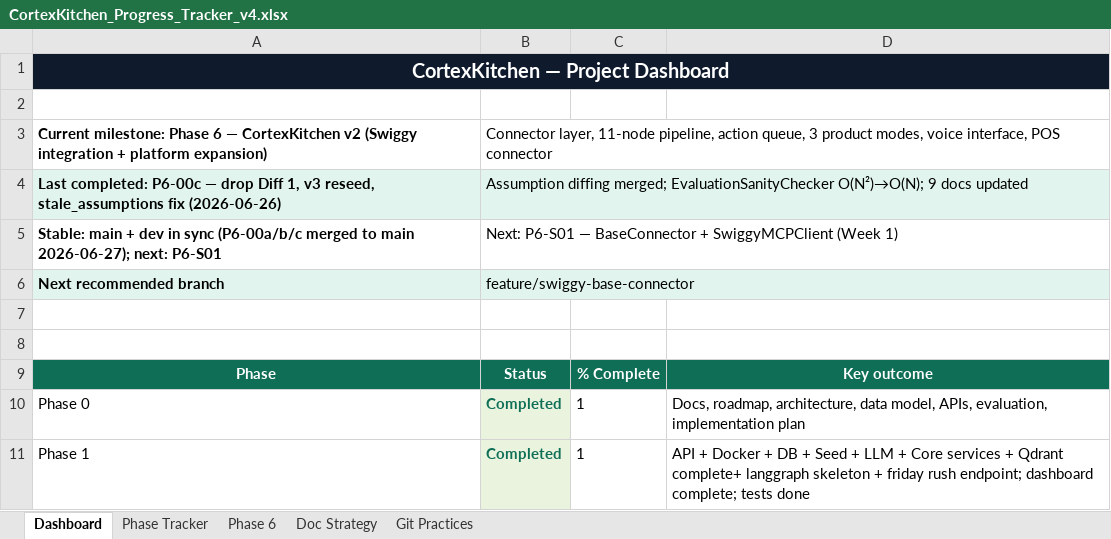
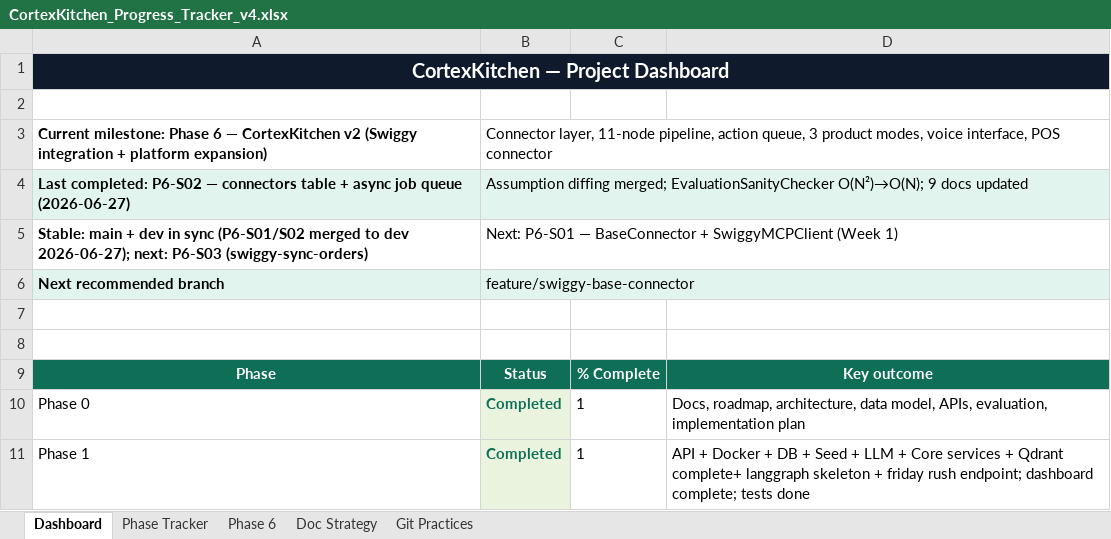
Before and after one commit to anoushka45/cortexkitchen, an Excel workbook: CortexKitchen_Progress_Tracker_v4.xlsx, sheet Dashboard, drawn as a sheet; only a part is shown; values as stored, in another font and other column widths than the file's, no borders; the diff names each change by its address in the sheet, - before the commit and + after, or states it on an @@ line.

Commit message:
chore: fully update tracker for P6-S01/S02 — all columns, doc strategy, dashboard

```diff
--- a/CortexKitchen_Progress_Tracker_v4.xlsx (sheet Dashboard)
+++ b/CortexKitchen_Progress_Tracker_v4.xlsx (sheet Dashboard)
-A4: Last completed: P6-00c — drop Diff 1, v3 reseed, stale_assumptions fix (2026-06-26)
+A4: Last completed: P6-S02 — connectors table + async job queue (2026-06-27)
-A5: …in sync (P6-00a/b/c merged to main 2026-06-27); next: P6-S01
+A5: …in sync (P6-S01/S02 merged to dev 2026-06-27); next: P6-S03 (swiggy-sync-orders)
```
Also changed, not shown: sheet Phase 6, sheet Doc Strategy.
